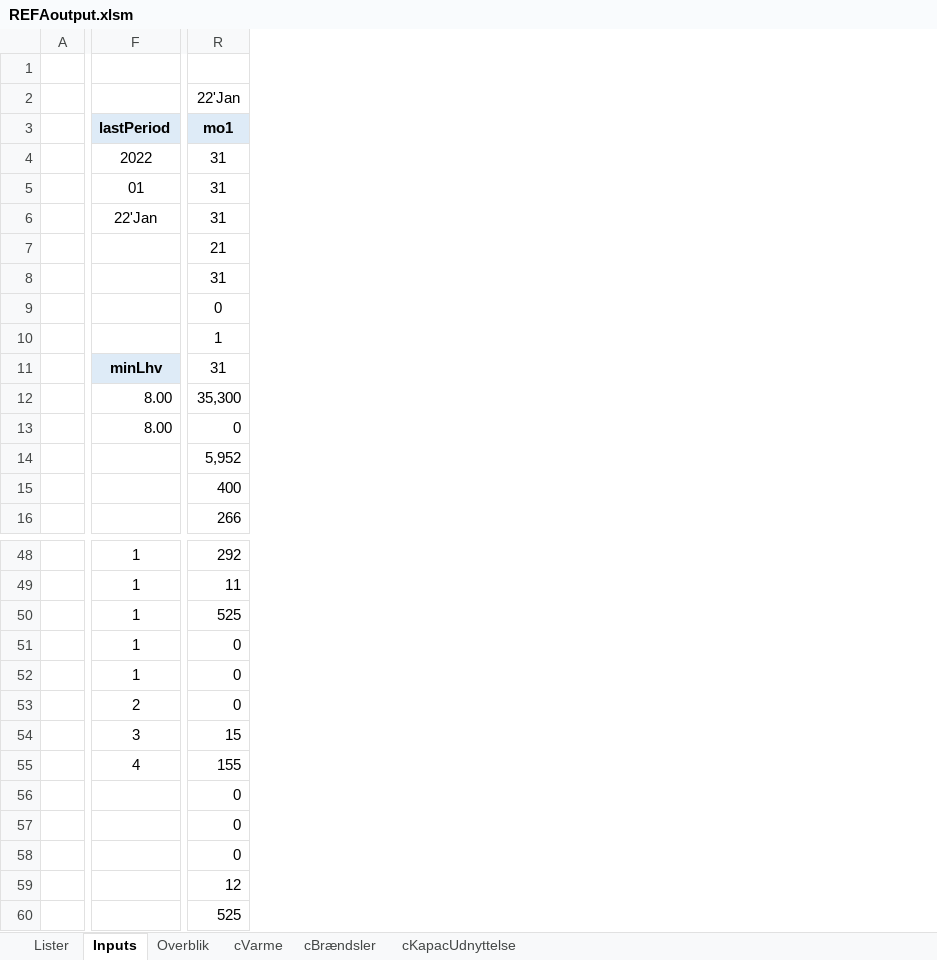
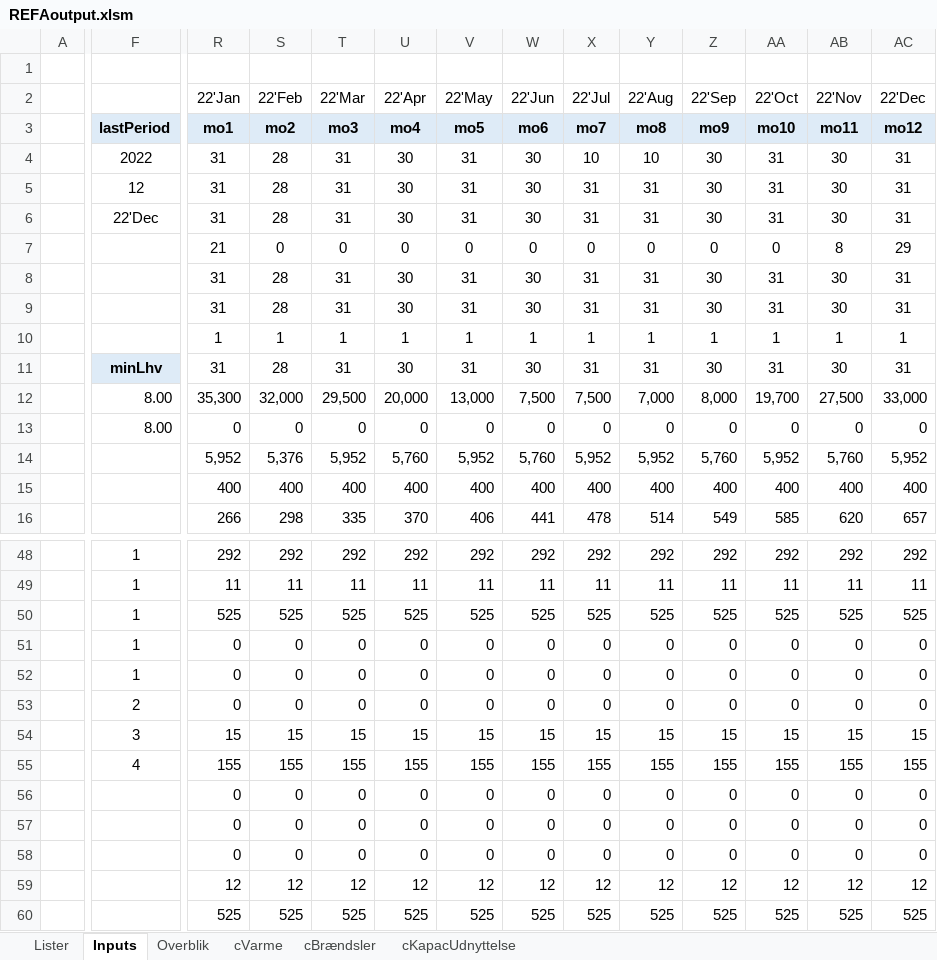
Before and after one commit to AddedValues/REFA_Affald, an Excel workbook: GAMS/REFAoutput.xlsm, sheet Inputs, drawn as a sheet; only a part is shown, gaps mark what is left out; values as stored, in another font and other column widths than the file's, no borders; conditional formats not drawn; the diff covers the shown part only; the diff names each change by its address in the sheet, - before the commit and + after, or states it on an @@ line.

Commit message:
Model er nu feasible
Indført virtual varme QInfeasDir
Infeasibility skyldtes, at rådige data for peak-kedel ikke blev indlæst fra inputtabellen Prognoses, idet kolonne-header var tom.

```diff
--- a/GAMS/REFAoutput.xlsm (sheet Inputs)
+++ b/GAMS/REFAoutput.xlsm (sheet Inputs)
+column S (mo2), row 2: 22'Feb; rows 4-16: 28 | 28 | 28 | 0 | 28 | 28 | 1 | 28 | 32,000 | 0 | 5,376 | 400 | 298; rows 48-60: 292 | 11 | 525 | 0 | 0 | 0 | 15 | 155 | 0 | 0 | 0 | 12 | 525
+column T (mo3), row 2: 22'Mar; rows 4-16: 31 | 31 | 31 | 0 | 31 | 31 | 1 | 31 | 29,500 | 0 | 5,952 | 400 | 335; rows 48-60: 292 | 11 | 525 | 0 | 0 | 0 | 15 | 155 | 0 | 0 | 0 | 12 | 525
+column U (mo4), row 2: 22'Apr; rows 4-16: 30 | 30 | 30 | 0 | 30 | 30 | 1 | 30 | 20,000 | 0 | 5,760 | 400 | 370; rows 48-60: 292 | 11 | 525 | 0 | 0 | 0 | 15 | 155 | 0 | 0 | 0 | 12 | 525
+column V (mo5), row 2: 22'May; rows 4-16: 31 | 31 | 31 | 0 | 31 | 31 | 1 | 31 | 13,000 | 0 | 5,952 | 400 | 406; rows 48-60: 292 | 11 | 525 | 0 | 0 | 0 | 15 | 155 | 0 | 0 | 0 | 12 | 525
+column W (mo6), row 2: 22'Jun; rows 4-16: 30 | 30 | 30 | 0 | 30 | 30 | 1 | 30 | 7,500 | 0 | 5,760 | 400 | 441; rows 48-60: 292 | 11 | 525 | 0 | 0 | 0 | 15 | 155 | 0 | 0 | 0 | 12 | 525
+column X (mo7), row 2: 22'Jul; rows 4-16: 10 | 31 | 31 | 0 | 31 | 31 | 1 | 31 | 7,500 | 0 | 5,952 | 400 | 478; rows 48-60: 292 | 11 | 525 | 0 | 0 | 0 | 15 | 155 | 0 | 0 | 0 | 12 | 525
+column Y (mo8), row 2: 22'Aug; rows 4-16: 10 | 31 | 31 | 0 | 31 | 31 | 1 | 31 | 7,000 | 0 | 5,952 | 400 | 514; rows 48-60: 292 | 11 | 525 | 0 | 0 | 0 | 15 | 155 | 0 | 0 | 0 | 12 | 525
+column Z (mo9), row 2: 22'Sep; rows 4-16: 30 | 30 | 30 | 0 | 30 | 30 | 1 | 30 | 8,000 | 0 | 5,760 | 400 | 549; rows 48-60: 292 | 11 | 525 | 0 | 0 | 0 | 15 | 155 | 0 | 0 | 0 | 12 | 525
+column AA (mo10), row 2: 22'Oct; rows 4-16: 31 | 31 | 31 | 0 | 31 | 31 | 1 | 31 | 19,700 | 0 | 5,952 | 400 | 585; rows 48-60: 292 | 11 | 525 | 0 | 0 | 0 | 15 | 155 | 0 | 0 | 0 | 12 | 525
+column AB (mo11), row 2: 22'Nov; rows 4-16: 30 | 30 | 30 | 8 | 30 | 30 | 1 | 30 | 27,500 | 0 | 5,760 | 400 | 620; rows 48-60: 292 | 11 | 525 | 0 | 0 | 0 | 15 | 155 | 0 | 0 | 0 | 12 | 525
+column AC (mo12), row 2: 22'Dec; rows 4-16: 31 | 31 | 31 | 29 | 31 | 31 | 1 | 31 | 33,000 | 0 | 5,952 | 400 | 657; rows 48-60: 292 | 11 | 525 | 0 | 0 | 0 | 15 | 155 | 0 | 0 | 0 | 12 | 525
-F5 (lastPeriod): 01
+F5 (lastPeriod): 12
-F6 (lastPeriod): 22'Jan
+F6 (lastPeriod): 22'Dec
-R9 (mo1): 0
+R9 (mo1): 31
```
Also changed, not shown: 1 edited cell elsewhere in this sheet, sheet Overblik, charts or pictures, 2 other files.
